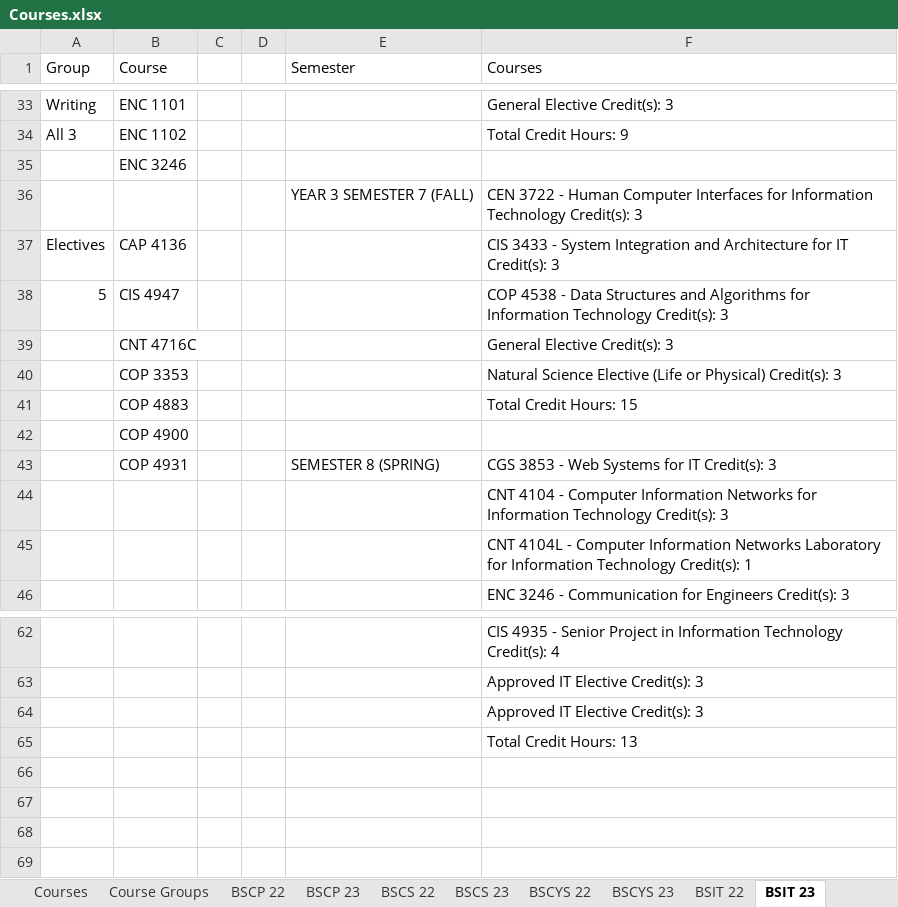
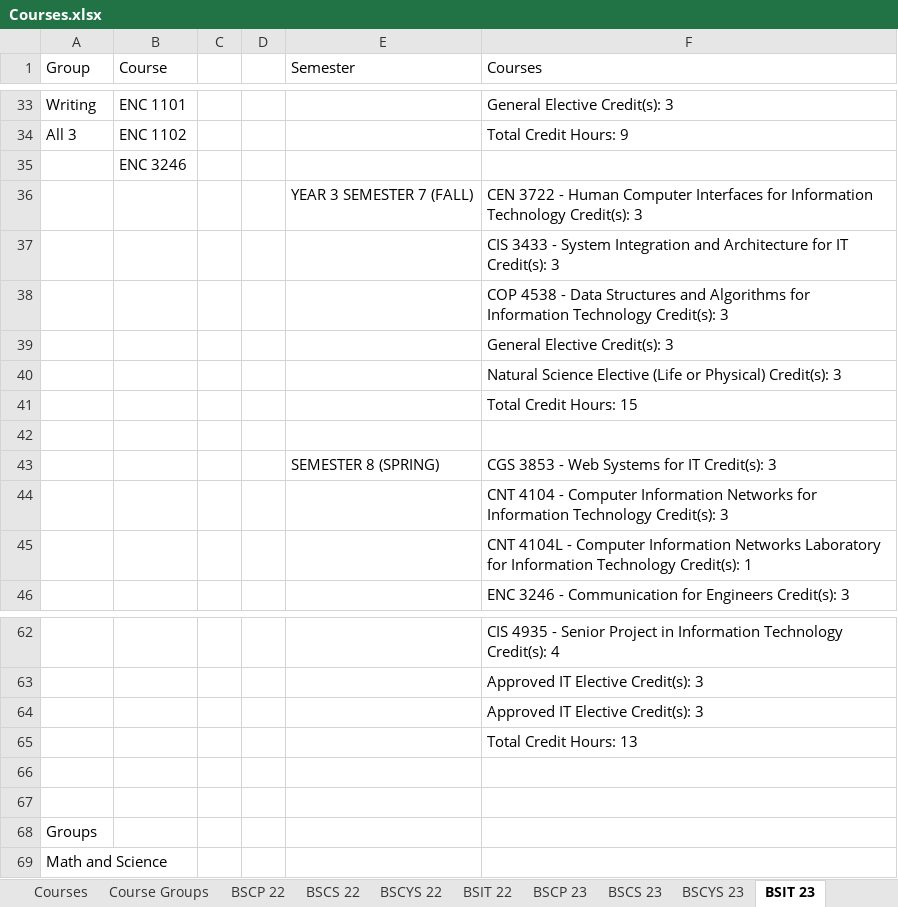
Before and after one commit to Teveron/p2, an Excel workbook: Courses.xlsx, sheet BSIT 23, drawn as a sheet; only a part is shown, gaps mark what is left out; values as stored, in another font and other column widths than the file's, no cell formats; removed rows and columns are numbered as before the commit, all else as after; the diff names each change by its address in the sheet, - before the commit and + after, or states it on an @@ line.

Commit message:
Update Courses.xlsx

```diff
--- a/Courses.xlsx (sheet BSIT 23)
+++ b/Courses.xlsx (sheet BSIT 23)
@@ sheet tab order changed: Courses | Course Groups | BSCP 22 | BSCS 22 | BSCYS 22 | BSIT 22 | BSCP 23 | BSCS 23 | BSCYS 23 | BSIT 23 @@
-row 37: Electives | CAP 4136 |  |  |  | CIS 3433 - System Integration and Architecture for IT Credit(s): 3
-row 38: 5 | CIS 4947 |  |  |  | COP 4538 - Data Structures and Algorithms for Information Technology Credit(s): 3
-row 39:  | CNT 4716C |  |  |  | General Elective Credit(s): 3
-row 40:  | COP 3353 |  |  |  | Natural Science Elective (Life or Physical) Credit(s): 3
-row 41:  | COP 4883 |  |  |  | Total Credit Hours: 15
+row 37:  |  |  |  |  | CIS 3433 - System Integration and Architecture for IT Credit(s): 3
+row 38:  |  |  |  |  | COP 4538 - Data Structures and Algorithms for Information Technology Credit(s): 3
+row 39:  |  |  |  |  | General Elective Credit(s): 3
+row 40:  |  |  |  |  | Natural Science Elective (Life or Physical) Credit(s): 3
+row 41:  |  |  |  |  | Total Credit Hours: 15
-B42 (Course): COP 4900
+B42 (Course): (empty)
-B43 (Course): COP 4931
+B43 (Course): (empty)
+row 66: (empty)
+row 67: (empty)
+row 68: Groups
+row 69: Math and Science
```
Also changed, not shown: sheet Course Groups, sheet BSCS 22, sheet BSCP 22, sheet BSCS 23, sheet BSCP 23, sheet BSIT 22, 3 more sheets, cell formats.
